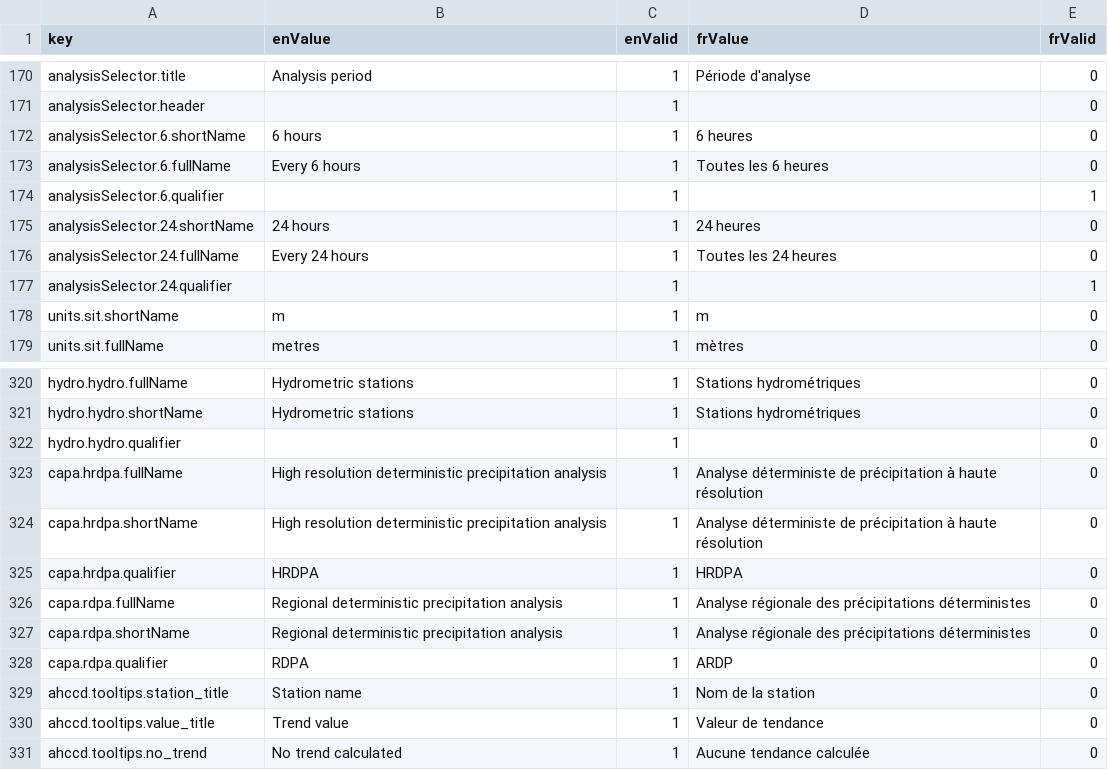
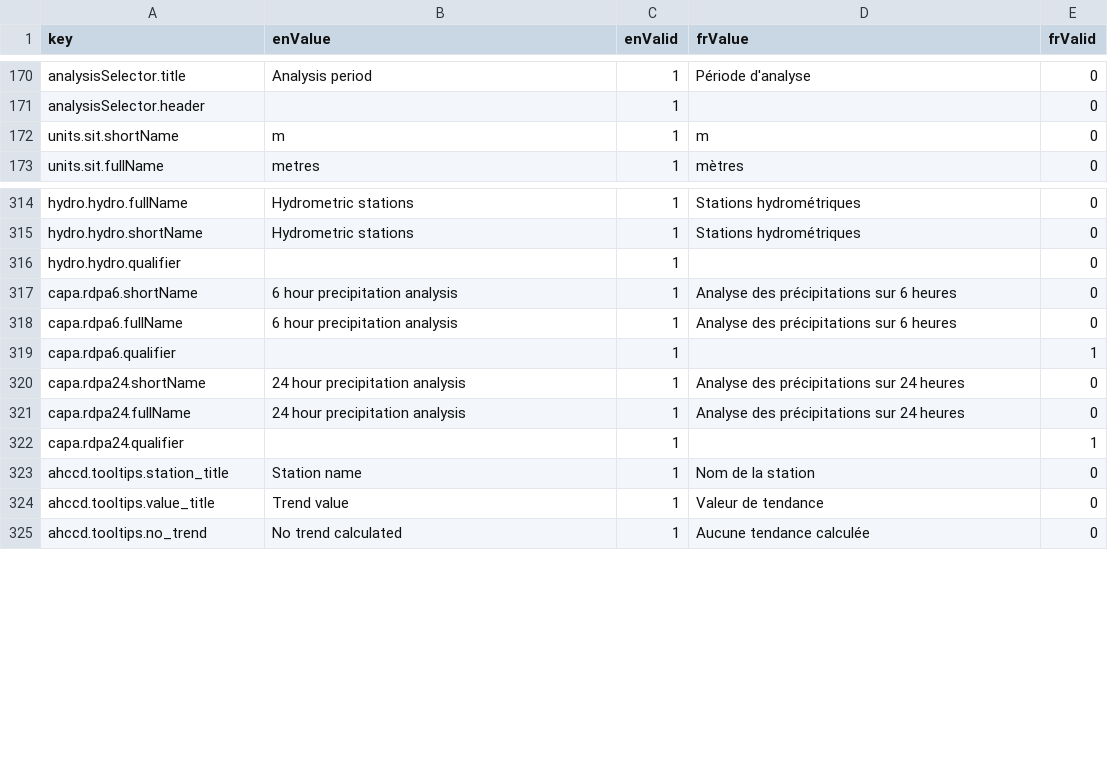
Before and after one commit to milespetrov/cccs, a CSV file: src/lang/lang.csv, drawn as a sheet; only a part is shown, gaps mark what is left out.

Commit message:
put rdpa analysis periods into variable selector

```diff
--- a/src/lang/lang.csv
+++ b/src/lang/lang.csv
@@ -171,8 +171,2 @@ analysisSelector.title,Analysis period,1,Période d'analyse,0
 analysisSelector.header,,1,,0
-analysisSelector.6.shortName,6 hours,1,6 heures,0
-analysisSelector.6.fullName,Every 6 hours,1,Toutes les 6 heures,0
-analysisSelector.6.qualifier,,1,,1
-analysisSelector.24.shortName,24 hours,1,24 heures,0
-analysisSelector.24.fullName,Every 24 hours,1,Toutes les 24 heures,0
-analysisSelector.24.qualifier,,1,,1
 units.sit.shortName,m,1,m,0
@@ -322,8 +316,8 @@ hydro.hydro.shortName,Hydrometric stations,1,Stations hydrométriques,0
 hydro.hydro.qualifier,,1,,0
-capa.hrdpa.fullName,High resolution deterministic precipitation analysis,1,Analyse déterministe de précipitation à haute résolution,0
-capa.hrdpa.shortName,High resolution deterministic precipitation analysis,1,Analyse déterministe de précipitation à haute résolution,0
-capa.hrdpa.qualifier,HRDPA,1,HRDPA,0
-capa.rdpa.fullName,Regional deterministic precipitation analysis,1,Analyse régionale des précipitations déterministes,0
-capa.rdpa.shortName,Regional deterministic precipitation analysis,1,Analyse régionale des précipitations déterministes,0
-capa.rdpa.qualifier,RDPA,1,ARDP,0
+capa.rdpa6.shortName,6 hour precipitation analysis,1,Analyse des précipitations sur 6 heures,0
+capa.rdpa6.fullName,6 hour precipitation analysis,1,Analyse des précipitations sur 6 heures,0
+capa.rdpa6.qualifier,,1,,1
+capa.rdpa24.shortName,24 hour precipitation analysis,1,Analyse des précipitations sur 24 heures,0
+capa.rdpa24.fullName,24 hour precipitation analysis,1,Analyse des précipitations sur 24 heures,0
+capa.rdpa24.qualifier,,1,,1
 ahccd.tooltips.station_title,Station name,1,Nom de la station,0
```
Also changed, not shown: 8 other files.
